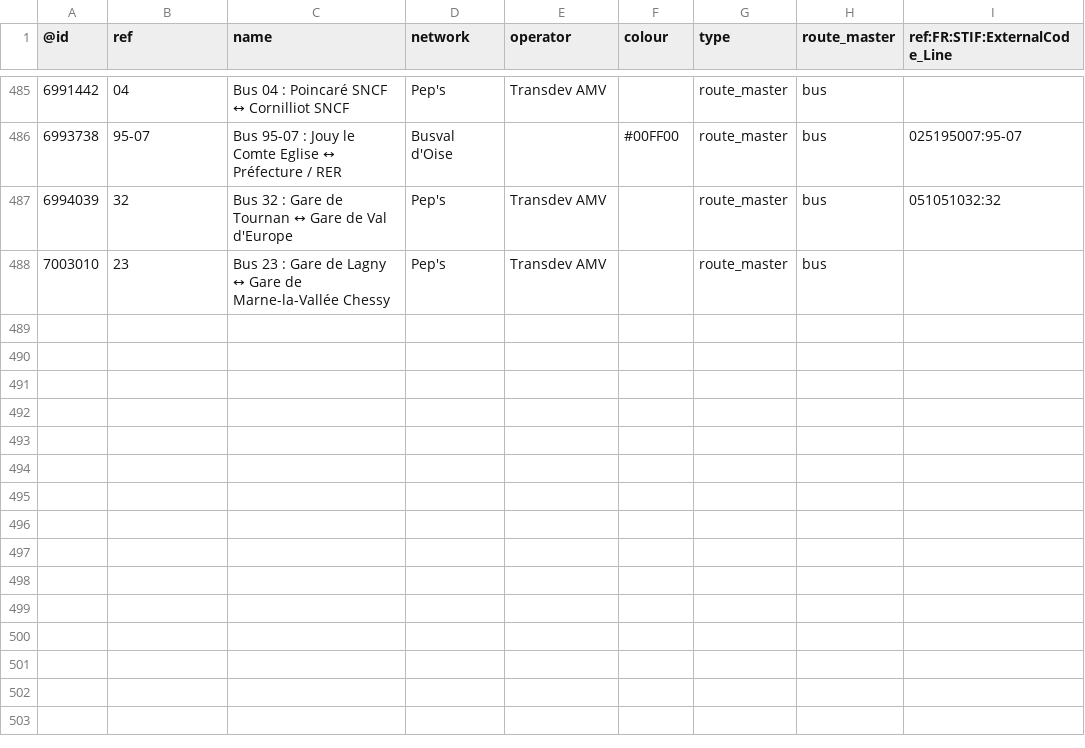
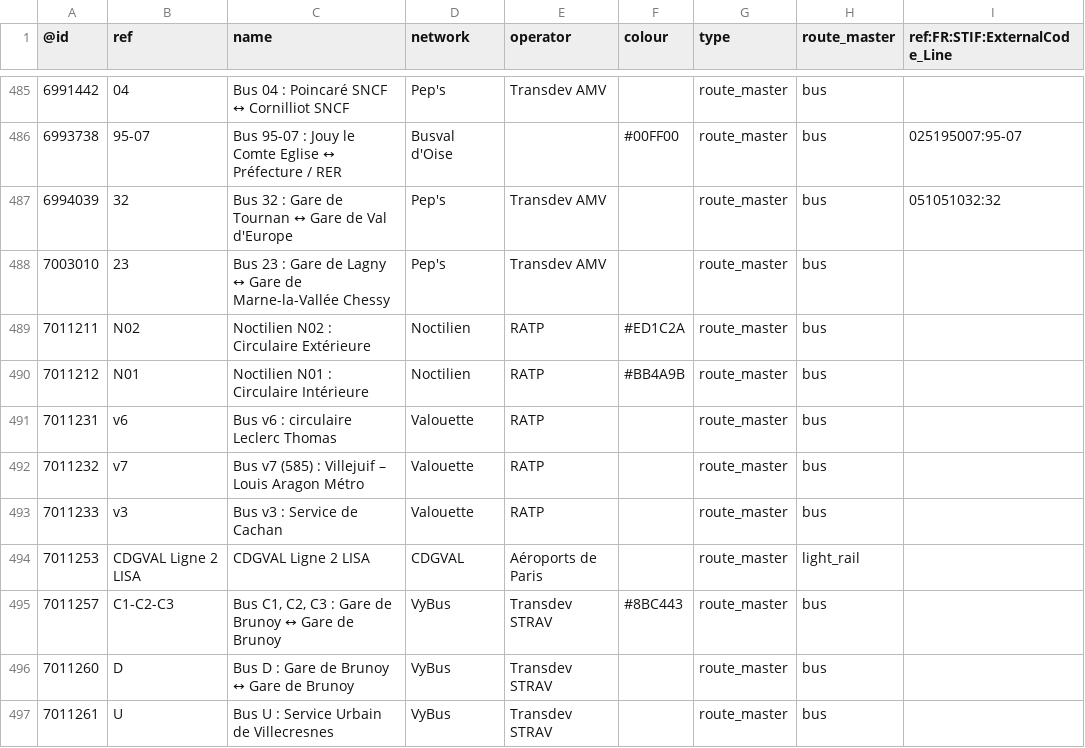
Before and after one commit to nlehuby/OSM_snippets, a CSV file: STIF-to-OSM/data/lignes.csv, drawn as a sheet; only a part is shown, gaps mark what is left out; the diff covers the shown part only; the diff names each change by its address in the sheet, - before the commit and + after, or states it on an @@ line.

Commit message:
ref STIF - màj data

```diff
--- a/STIF-to-OSM/data/lignes.csv
+++ b/STIF-to-OSM/data/lignes.csv
+row 489: 7011211 | N02 | Noctilien N02 : Circulaire Extérieure | Noctilien | RATP | #ED1C2A | route_master | bus
+row 490: 7011212 | N01 | Noctilien N01 : Circulaire Intérieure | Noctilien | RATP | #BB4A9B | route_master | bus
+row 491: 7011231 | v6 | Bus v6 : circulaire Leclerc Thomas | Valouette | RATP |  | route_master | bus
+row 492: 7011232 | v7 | Bus v7 (585) : Villejuif – Louis Aragon Métro | Valouette | RATP |  | route_master | bus
+row 493: 7011233 | v3 | Bus v3 : Service de Cachan | Valouette | RATP |  | route_master | bus
+row 494: 7011253 | CDGVAL Ligne 2 LISA | CDGVAL Ligne 2 LISA | CDGVAL | Aéroports de Paris |  | route_master | light_rail
+row 495: 7011257 | C1-C2-C3 | Bus C1, C2, C3 : Gare de Brunoy ↔ Gare de Brunoy | VyBus | Transdev STRAV | #8BC443 | route_master | bus
+row 496: 7011260 | D | Bus D : Gare de Brunoy ↔ Gare de Brunoy | VyBus | Transdev STRAV |  | route_master | bus
+row 497: 7011261 | U | Bus U : Service Urbain de Villecresnes | VyBus | Transdev STRAV |  | route_master | bus
```
Also changed, not shown: 9 added rows and 6 edited cells elsewhere in this file, 4 other files.
